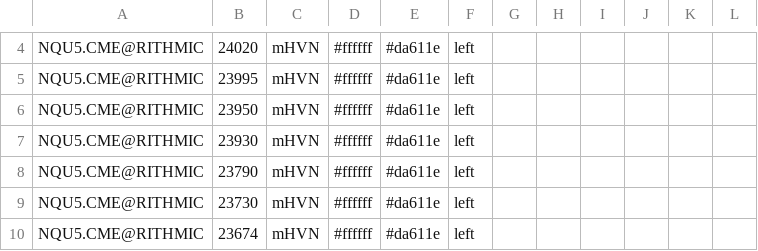
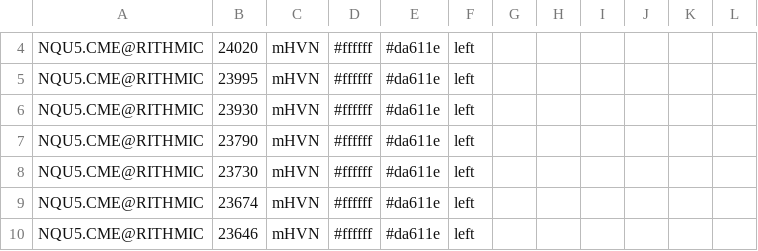
Before and after one commit to Thinkwithbookmap/Cloud-notes, a CSV file: NQ.csv, drawn as a sheet; only a part is shown, gaps mark what is left out; the shorter side is filled out with more unchanged rows; the diff names each change by its address in the sheet, - before the commit and + after, or states it on an @@ line.

Commit message:
Update NQ.csv
roll back 1

```diff
--- a/NQ.csv
+++ b/NQ.csv
-row 6: NQU5.CME@RITHMIC | 23950 | mHVN | #ffffff | #da611e | left
```
